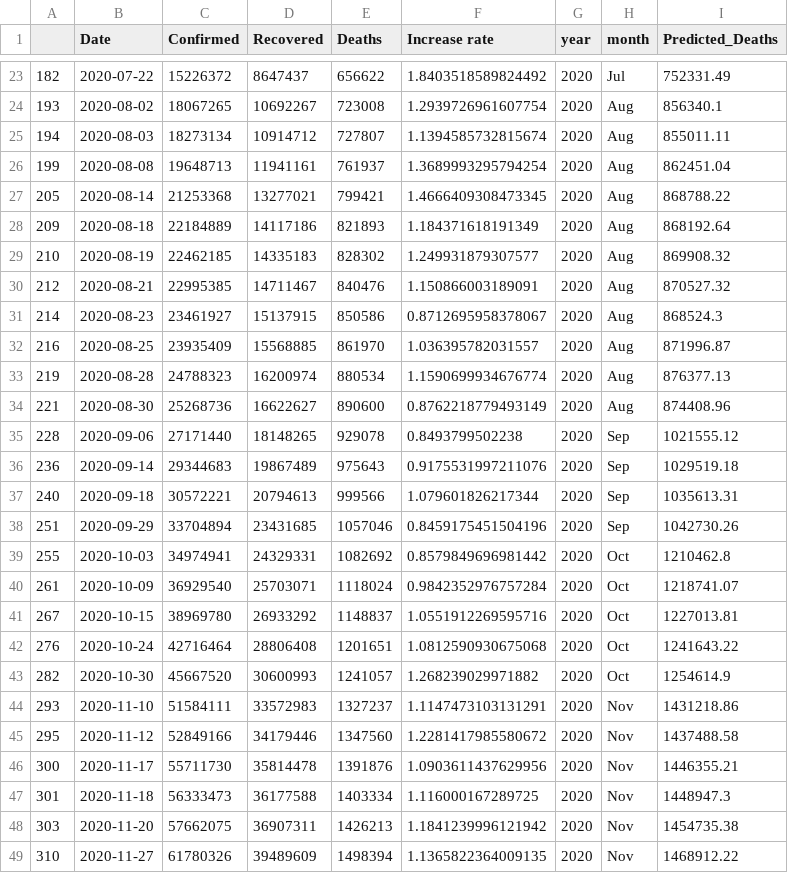
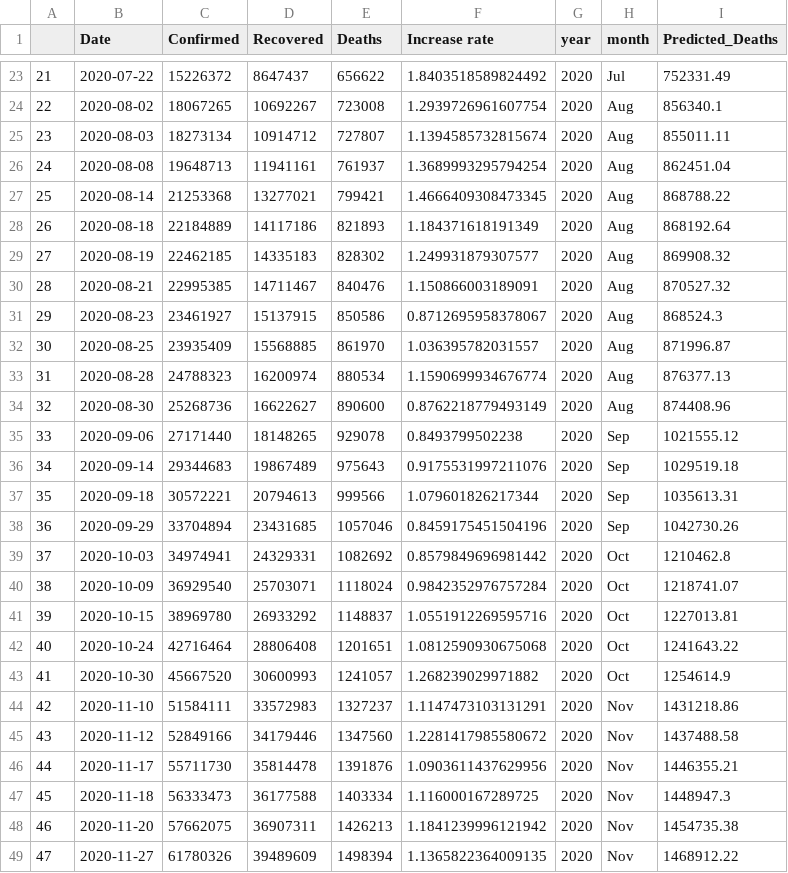
Before and after one commit to HarshaM13/Assignment_14, a CSV file: data/processed/df_covid_val_pred.csv, drawn as a sheet; only a part is shown, gaps mark what is left out; the diff covers the shown part only.

```diff
--- a/data/processed/df_covid_val_pred.csv
+++ b/data/processed/df_covid_val_pred.csv
@@ -23,27 +23,27 @@
-182,2020-07-22,15226372,8647437,656622,1.8403518589824492,2020,Jul,752331.49
-193,2020-08-02,18067265,10692267,723008,1.2939726961607754,2020,Aug,856340.1
-194,2020-08-03,18273134,10914712,727807,1.1394585732815674,2020,Aug,855011.11
-199,2020-08-08,19648713,11941161,761937,1.3689993295794254,2020,Aug,862451.04
-205,2020-08-14,21253368,13277021,799421,1.4666409308473345,2020,Aug,868788.22
-209,2020-08-18,22184889,14117186,821893,1.184371618191349,2020,Aug,868192.64
-210,2020-08-19,22462185,14335183,828302,1.249931879307577,2020,Aug,869908.32
-212,2020-08-21,22995385,14711467,840476,1.150866003189091,2020,Aug,870527.32
-214,2020-08-23,23461927,15137915,850586,0.8712695958378067,2020,Aug,868524.3
-216,2020-08-25,23935409,15568885,861970,1.036395782031557,2020,Aug,871996.87
-219,2020-08-28,24788323,16200974,880534,1.1590699934676774,2020,Aug,876377.13
-221,2020-08-30,25268736,16622627,890600,0.8762218779493149,2020,Aug,874408.96
-228,2020-09-06,27171440,18148265,929078,0.8493799502238,2020,Sep,1021555.12
-236,2020-09-14,29344683,19867489,975643,0.9175531997211076,2020,Sep,1029519.18
-240,2020-09-18,30572221,20794613,999566,1.079601826217344,2020,Sep,1035613.31
-251,2020-09-29,33704894,23431685,1057046,0.8459175451504196,2020,Sep,1042730.26
-255,2020-10-03,34974941,24329331,1082692,0.8579849696981442,2020,Oct,1210462.8
-261,2020-10-09,36929540,25703071,1118024,0.9842352976757284,2020,Oct,1218741.07
-267,2020-10-15,38969780,26933292,1148837,1.0551912269595716,2020,Oct,1227013.81
-276,2020-10-24,42716464,28806408,1201651,1.0812590930675068,2020,Oct,1241643.22
-282,2020-10-30,45667520,30600993,1241057,1.268239029971882,2020,Oct,1254614.9
-293,2020-11-10,51584111,33572983,1327237,1.1147473103131291,2020,Nov,1431218.86
-295,2020-11-12,52849166,34179446,1347560,1.2281417985580672,2020,Nov,1437488.58
-300,2020-11-17,55711730,35814478,1391876,1.0903611437629956,2020,Nov,1446355.21
-301,2020-11-18,56333473,36177588,1403334,1.116000167289725,2020,Nov,1448947.3
-303,2020-11-20,57662075,36907311,1426213,1.1841239996121942,2020,Nov,1454735.38
-310,2020-11-27,61780326,39489609,1498394,1.1365822364009135,2020,Nov,1468912.22
+21,2020-07-22,15226372,8647437,656622,1.8403518589824492,2020,Jul,752331.49
+22,2020-08-02,18067265,10692267,723008,1.2939726961607754,2020,Aug,856340.1
+23,2020-08-03,18273134,10914712,727807,1.1394585732815674,2020,Aug,855011.11
+24,2020-08-08,19648713,11941161,761937,1.3689993295794254,2020,Aug,862451.04
+25,2020-08-14,21253368,13277021,799421,1.4666409308473345,2020,Aug,868788.22
+26,2020-08-18,22184889,14117186,821893,1.184371618191349,2020,Aug,868192.64
+27,2020-08-19,22462185,14335183,828302,1.249931879307577,2020,Aug,869908.32
+28,2020-08-21,22995385,14711467,840476,1.150866003189091,2020,Aug,870527.32
+29,2020-08-23,23461927,15137915,850586,0.8712695958378067,2020,Aug,868524.3
+30,2020-08-25,23935409,15568885,861970,1.036395782031557,2020,Aug,871996.87
+31,2020-08-28,24788323,16200974,880534,1.1590699934676774,2020,Aug,876377.13
+32,2020-08-30,25268736,16622627,890600,0.8762218779493149,2020,Aug,874408.96
+33,2020-09-06,27171440,18148265,929078,0.8493799502238,2020,Sep,1021555.12
+34,2020-09-14,29344683,19867489,975643,0.9175531997211076,2020,Sep,1029519.18
+35,2020-09-18,30572221,20794613,999566,1.079601826217344,2020,Sep,1035613.31
+36,2020-09-29,33704894,23431685,1057046,0.8459175451504196,2020,Sep,1042730.26
+37,2020-10-03,34974941,24329331,1082692,0.8579849696981442,2020,Oct,1210462.8
+38,2020-10-09,36929540,25703071,1118024,0.9842352976757284,2020,Oct,1218741.07
+39,2020-10-15,38969780,26933292,1148837,1.0551912269595716,2020,Oct,1227013.81
+40,2020-10-24,42716464,28806408,1201651,1.0812590930675068,2020,Oct,1241643.22
+41,2020-10-30,45667520,30600993,1241057,1.268239029971882,2020,Oct,1254614.9
+42,2020-11-10,51584111,33572983,1327237,1.1147473103131291,2020,Nov,1431218.86
+43,2020-11-12,52849166,34179446,1347560,1.2281417985580672,2020,Nov,1437488.58
+44,2020-11-17,55711730,35814478,1391876,1.0903611437629956,2020,Nov,1446355.21
+45,2020-11-18,56333473,36177588,1403334,1.116000167289725,2020,Nov,1448947.3
+46,2020-11-20,57662075,36907311,1426213,1.1841239996121942,2020,Nov,1454735.38
+47,2020-11-27,61780326,39489609,1498394,1.1365822364009135,2020,Nov,1468912.22
```
Also changed, not shown: 106 edited cells elsewhere in this file, 3 other files.
